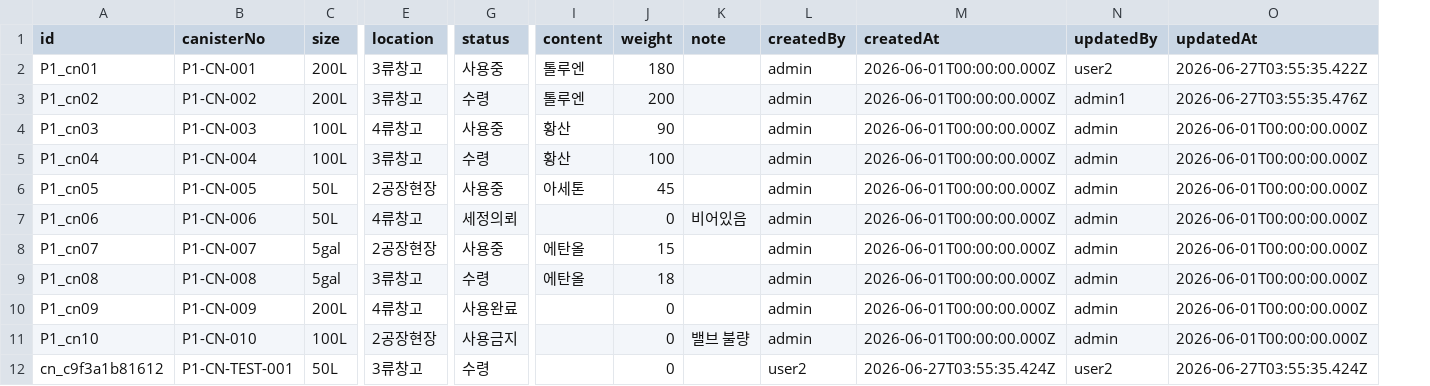
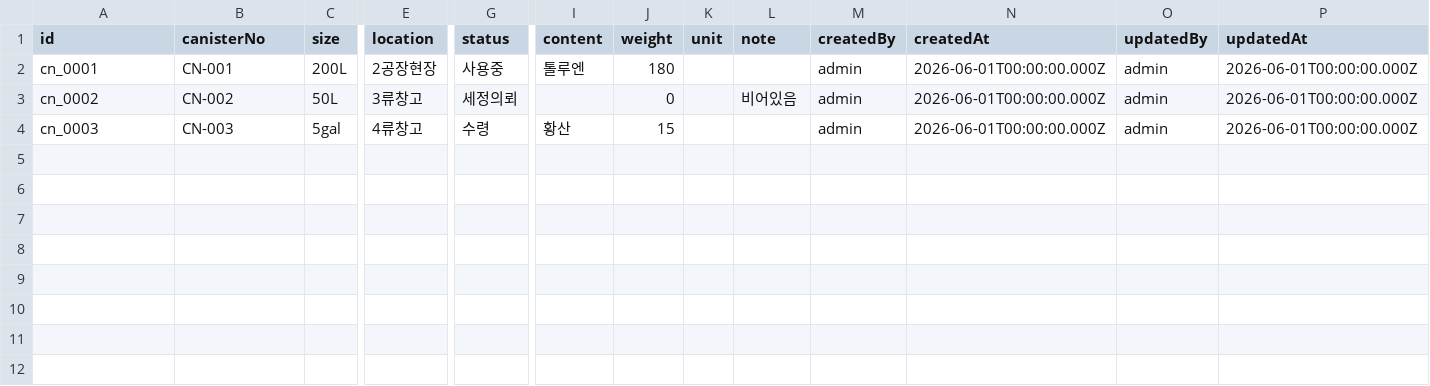
Before and after one commit to scott910512-source/management, a CSV file: management/server/data/1공장/canisters.csv, drawn as a sheet; only a part is shown, gaps mark what is left out; removed rows and columns are numbered as before the commit, all else as after; rows hold the shown columns only; the diff names each change by its address in the sheet, - before the commit and + after, or states it on an @@ line.

```diff
--- a/management/server/data/1공장/canisters.csv
+++ b/management/server/data/1공장/canisters.csv
+column K (unit), empty
-A2 (id): P1_cn01
+A2 (id): cn_0001
-B2 (canisterNo): P1-CN-001
+B2 (canisterNo): CN-001
-E2 (location): 3류창고
+E2 (location): 2공장현장
-O2 (updatedBy): user2
+O2 (updatedBy): admin
-P2 (updatedAt): 2026-06-27T03:55:35.422Z
+P2 (updatedAt): 2026-06-01T00:00:00.000Z
-row 3: P1_cn02 | P1-CN-002 | 200L | 3류창고 | 수령 | 톨루엔 | 200 |  | admin | 2026-06-01T00:00:00.000Z | admin1 | 2026-06-27T03:55:35.476Z
-row 4: P1_cn03 | P1-CN-003 | 100L | 4류창고 | 사용중 | 황산 | 90 |  | admin | 2026-06-01T00:00:00.000Z | admin | 2026-06-01T00:00:00.000Z
-row 5: P1_cn04 | P1-CN-004 | 100L | 3류창고 | 수령 | 황산 | 100 |  | admin | 2026-06-01T00:00:00.000Z | admin | 2026-06-01T00:00:00.000Z
-row 6: P1_cn05 | P1-CN-005 | 50L | 2공장현장 | 사용중 | 아세톤 | 45 |  | admin | 2026-06-01T00:00:00.000Z | admin | 2026-06-01T00:00:00.000Z
-A3 (id): P1_cn06
+A3 (id): cn_0002
-B3 (canisterNo): P1-CN-006
+B3 (canisterNo): CN-002
-E3 (location): 4류창고
+E3 (location): 3류창고
-row 8: P1_cn07 | P1-CN-007 | 5gal | 2공장현장 | 사용중 | 에탄올 | 15 |  | admin | 2026-06-01T00:00:00.000Z | admin | 2026-06-01T00:00:00.000Z
-A4 (id): P1_cn08
+A4 (id): cn_0003
-B4 (canisterNo): P1-CN-008
+B4 (canisterNo): CN-003
-E4 (location): 3류창고
+E4 (location): 4류창고
-I4 (content): 에탄올
+I4 (content): 황산
-J4 (weight): 18
+J4 (weight): 15
-row 10: P1_cn09 | P1-CN-009 | 200L | 4류창고 | 사용완료 |  | 0 |  | admin | 2026-06-01T00:00:00.000Z | admin | 2026-06-01T00:00:00.000Z
-row 11: P1_cn10 | P1-CN-010 | 100L | 2공장현장 | 사용금지 |  | 0 | 밸브 불량 | admin | 2026-06-01T00:00:00.000Z | admin | 2026-06-01T00:00:00.000Z
-row 12: cn_c9f3a1b81612 | P1-CN-TEST-001 | 50L | 3류창고 | 수령 |  | 0 |  | user2 | 2026-06-27T03:55:35.424Z | user2 | 2026-06-27T03:55:35.424Z
```
Also changed, not shown: management/server/data/1공장/canister_history.csv, management/server/data/1공장/items.csv, 12 other files.
